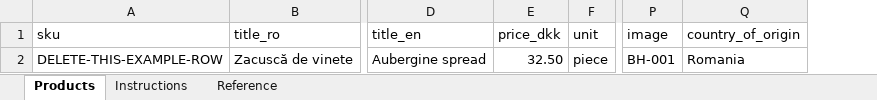
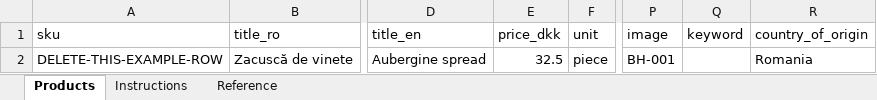
Before and after one commit to nordicstack-dk/balkanhouse, an Excel workbook: docs/product-import-template.xlsx, sheet Products, drawn as a sheet; only a part is shown, gaps mark what is left out; values as stored, in another font and other column widths than the file's, no cell formats; the diff names each change by its address in the sheet, - before the commit and + after, or states it on an @@ line.

```diff
--- a/docs/product-import-template.xlsx (sheet Products)
+++ b/docs/product-import-template.xlsx (sheet Products)
+column Q (keyword), empty
-E2 (price_dkk): 32.50
+E2 (price_dkk): 32.5
```
Also changed, not shown: sheet Instructions, sheet Reference, cell formats, 9 other files.
